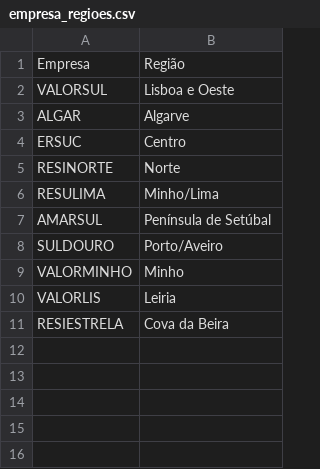
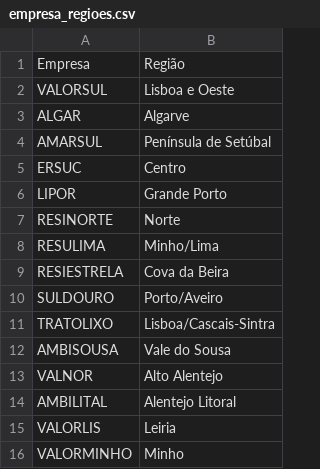
Before and after one commit to jorgecarleitao/relatorio-residuos-urbanos-portugal, a CSV file: data/2024/extracted/empresa_regioes.csv, drawn as a sheet.

```diff
--- a/data/2024/extracted/empresa_regioes.csv
+++ b/data/2024/extracted/empresa_regioes.csv
@@ -3,9 +3,14 @@ VALORSUL,Lisboa e Oeste
 ALGAR,Algarve
+AMARSUL,Península de Setúbal
 ERSUC,Centro
+LIPOR,Grande Porto
 RESINORTE,Norte
 RESULIMA,Minho/Lima
-AMARSUL,Península de Setúbal
+RESIESTRELA,Cova da Beira
 SULDOURO,Porto/Aveiro
+TRATOLIXO,Lisboa/Cascais-Sintra
+AMBISOUSA,Vale do Sousa
+VALNOR,Alto Alentejo
+AMBILITAL,Alentejo Litoral
+VALORLIS,Leiria
 VALORMINHO,Minho
-VALORLIS,Leiria
-RESIESTRELA,Cova da Beira
```
Also changed, not shown: data/2024/extracted/empresa_operacao.csv, data/2024/extracted/indicadores_financeiros.csv, 19 other files.
